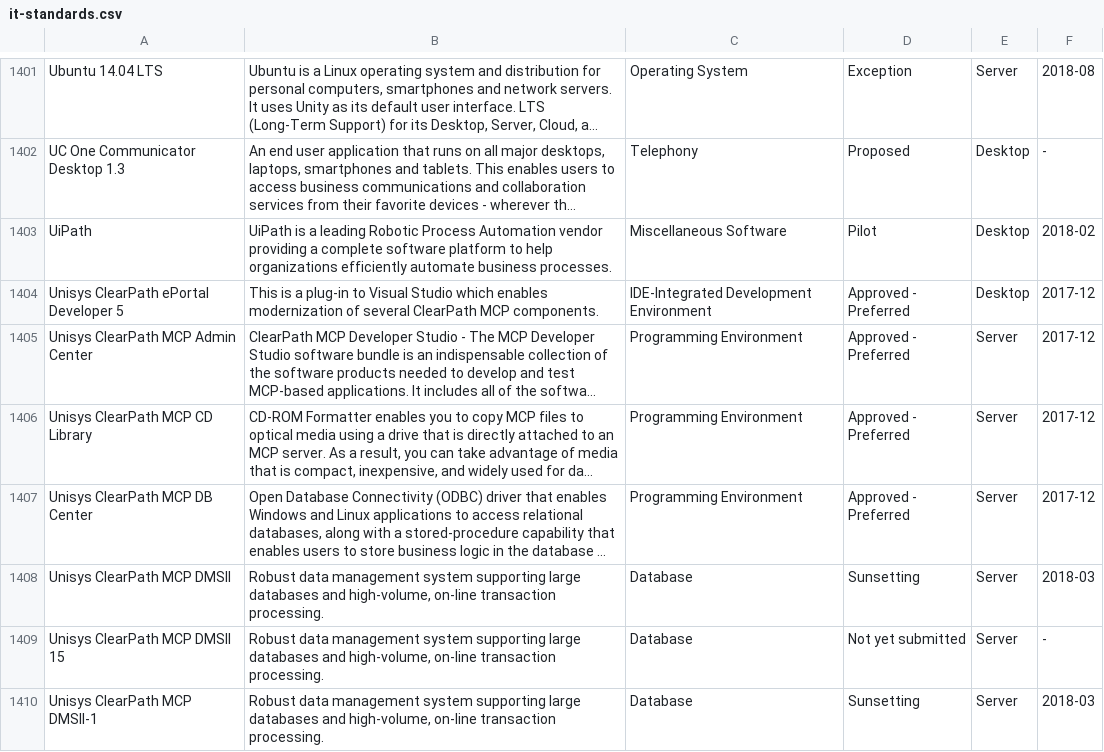
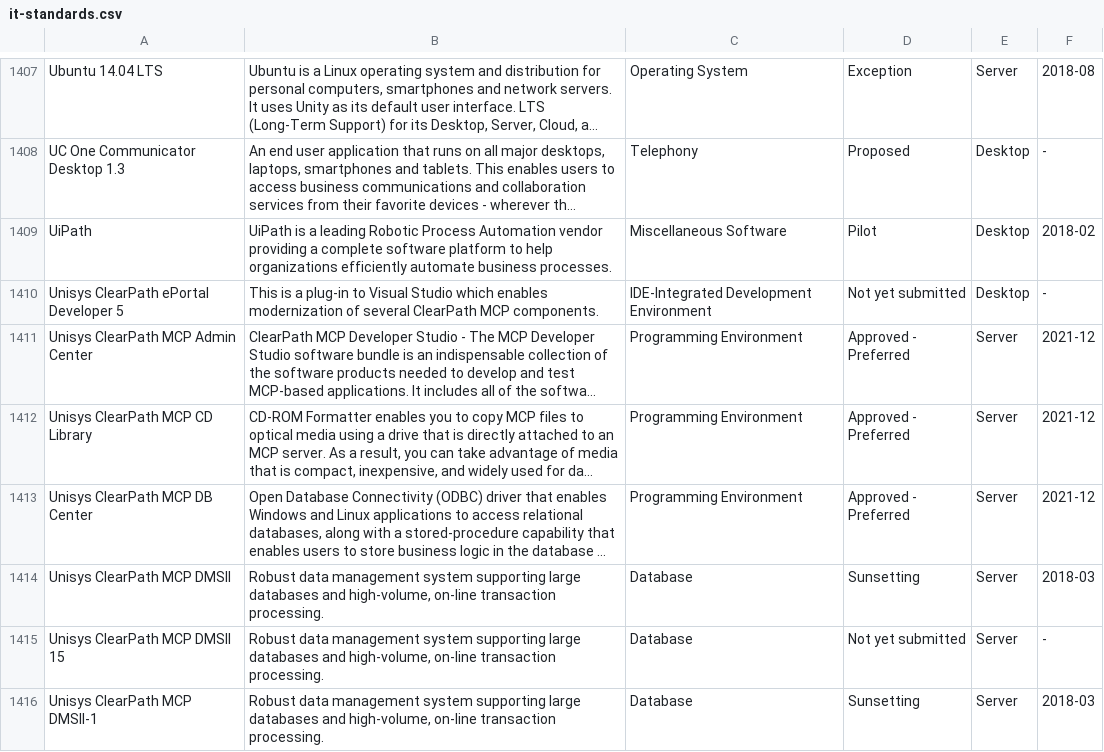
Before and after one commit to GSA/data, a CSV file: enterprise-architecture/it-standards.csv, drawn as a sheet; only a part is shown, gaps mark what is left out; long unchanged cells end in …; addresses are those after the commit; the diff covers the shown part only; the diff names each change by its address in the sheet, - before the commit and + after, or states it on an @@ line.

```diff
--- a/enterprise-architecture/it-standards.csv
+++ b/enterprise-architecture/it-standards.csv
-D1410: Approved - Preferred
+D1410: Not yet submitted
-F1410: 2017-12
+F1410: -
-F1411:F1413: 2017-12
+F1411:F1413: 2021-12
```
Also changed, not shown: 7 added rows, 1 removed row and 117 edited cells elsewhere in this file.
